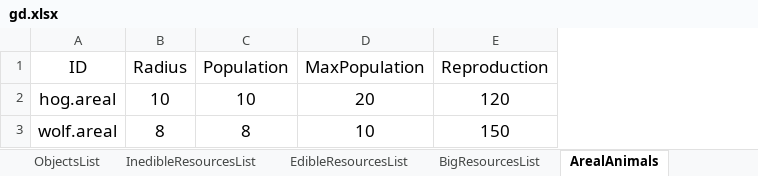
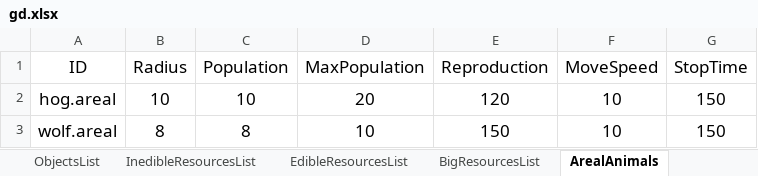
Before and after one commit to onethousandvoices/Wild-Island, an Excel workbook: Assets/Editor/Data/gd.xlsx, sheet ArealAnimals, drawn as a sheet; values as stored, in another font and other column widths than the file's, no borders; charts and pictures not drawn; the diff names each change by its address in the sheet, - before the commit and + after, or states it on an @@ line.

```diff
--- a/Assets/Editor/Data/gd.xlsx (sheet ArealAnimals)
+++ b/Assets/Editor/Data/gd.xlsx (sheet ArealAnimals)
+column F (MoveSpeed), rows 2-3: 10 | 10
+column G (StopTime), rows 2-3: 150 | 150
```
Also changed, not shown: sheet ParameterAnimals, sheet MainCharacter, other sheet tabs, charts or pictures, 16 other files.
